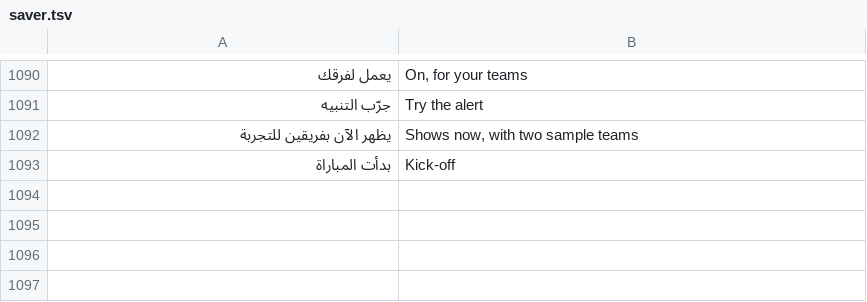
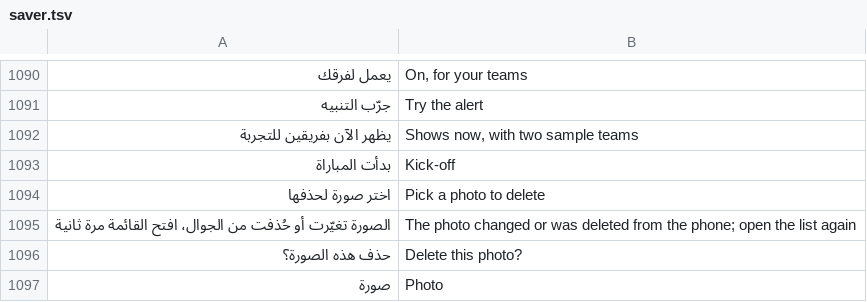
Before and after one commit to tshi-dev/UrTV, a TSV file: i18n/en/saver.tsv, drawn as a sheet; only a part is shown, gaps mark what is left out.

Commit message:
«صوري»: delete one photo, from the phone page (the photos on the TV with «حذف», a confirmation, the count updates) or the TV («اختر صورة لحذفها»: a grid, then «حذف هذه الصورة؟»; «حذف كل صوري» stays); a photo is picked by its number and file time, so a pick whose photo moved is refused; the mask goes with it and the album and rotation refresh at once; the same paired-phone session as sending; search aliases for deleting photos and the hidden apps, one table for both layouts (tests/photo_delete_test.py)

```diff
--- a/i18n/en/saver.tsv
+++ b/i18n/en/saver.tsv
@@ -1093 +1093,5 @@
 بدأت المباراة	Kick-off
+اختر صورة لحذفها	Pick a photo to delete
+الصورة تغيّرت أو حُذفت من الجوال، افتح القائمة مرة ثانية	The photo changed or was deleted from the phone; open the list again
+حذف هذه الصورة؟	Delete this photo?
+صورة	Photo
```
Also changed, not shown: 14 other files.
